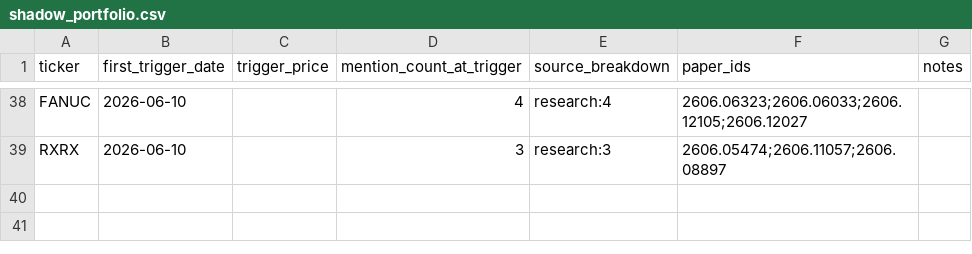
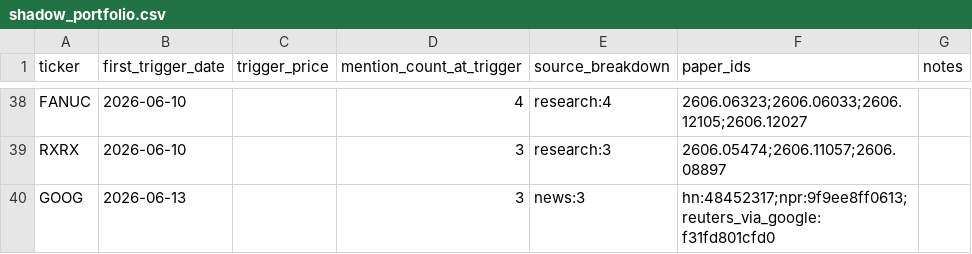
Before and after one commit to JamieMancuso/trend-engine, a CSV file: shadow_portfolio.csv, drawn as a sheet; only a part is shown, gaps mark what is left out; the diff names each change by its address in the sheet, - before the commit and + after, or states it on an @@ line.

```diff
--- a/shadow_portfolio.csv
+++ b/shadow_portfolio.csv
+row 40: GOOG | 2026-06-13 |  | 3 | news:3 | hn:48452317;npr:9f9ee8ff0613;reuters_via_google:f31fd801cfd0
```
Also changed, not shown: 5 other files.
